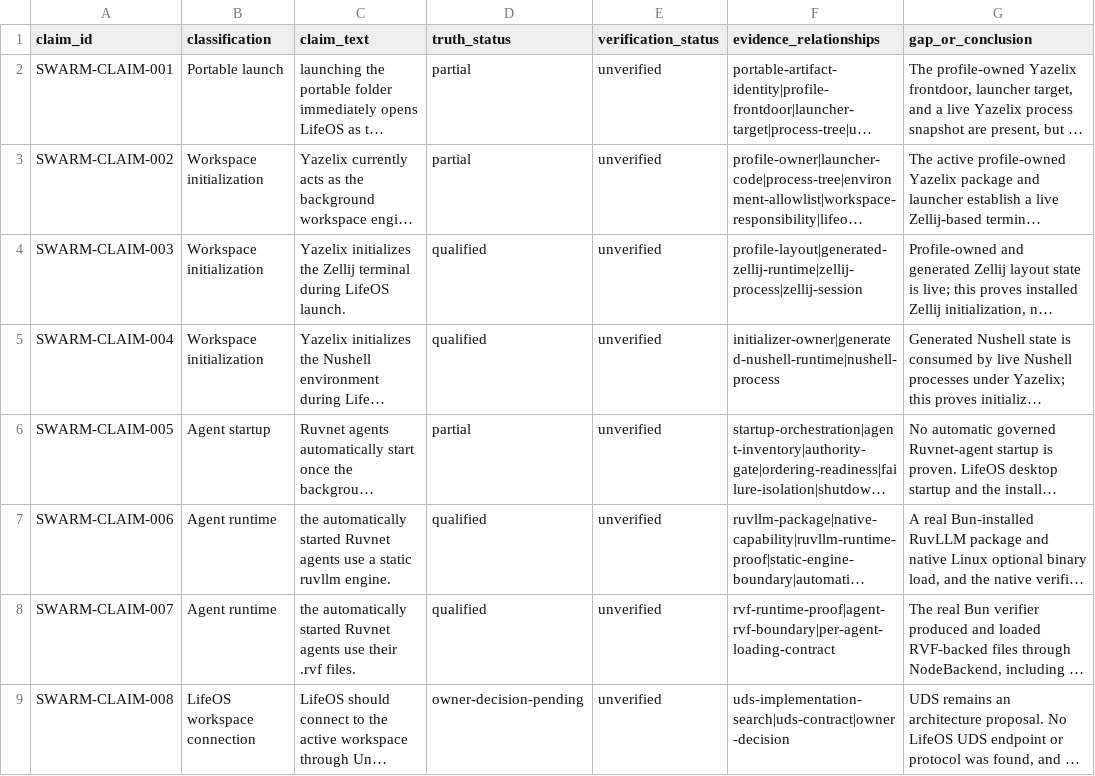
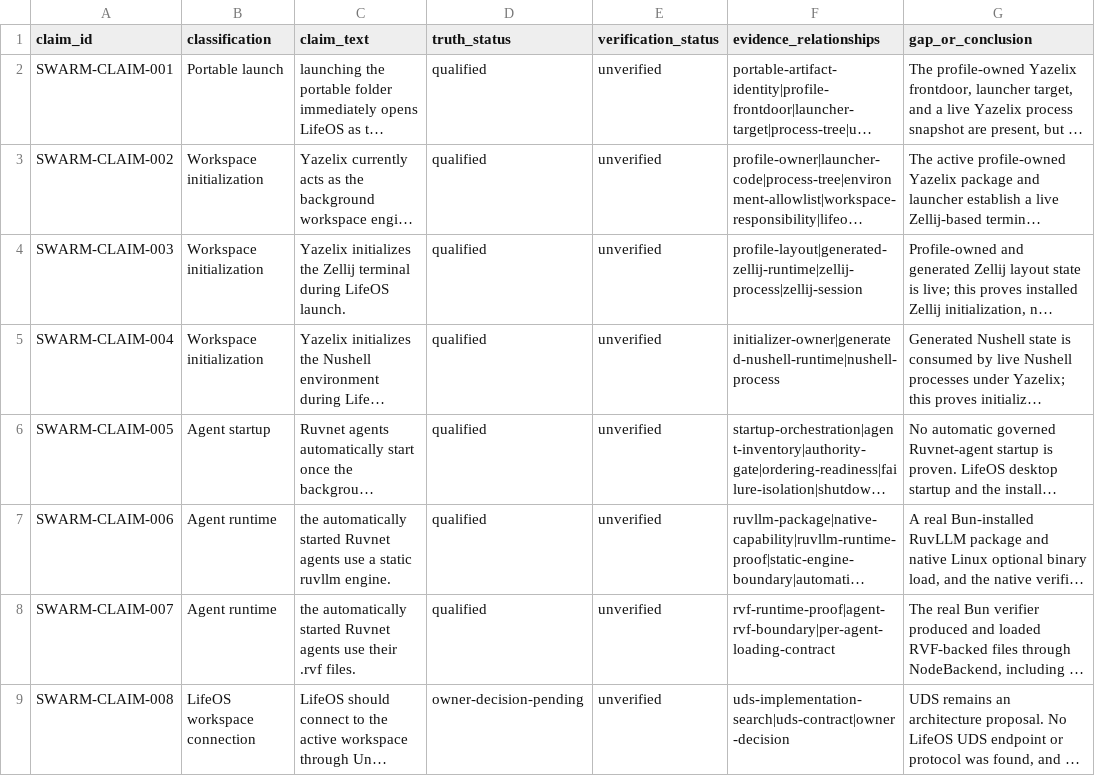
Before and after one commit to FlexNetOS/lifeos, a CSV file: planning-spine-v0/generated/notebooklm_claim_verification/NBVERIFY-004.truth-matrix.csv, drawn as a sheet; only a part is shown; long unchanged cells end in …; the diff names each change by its address in the sheet, - before the commit and + after, or states it on an @@ line.

Commit message:
complete NBVERIFY-004 proof ledger closure

```diff
--- a/planning-spine-v0/generated/notebooklm_claim_verification/NBVERIFY-004.truth-matrix.csv
+++ b/planning-spine-v0/generated/notebooklm_claim_verification/NBVERIFY-004.truth-matrix.csv
-D2:D3 (truth_status): partial
+D2:D3 (truth_status): qualified
-D6 (truth_status): partial
+D6 (truth_status): qualified
```
Also changed, not shown: 17 other files.
